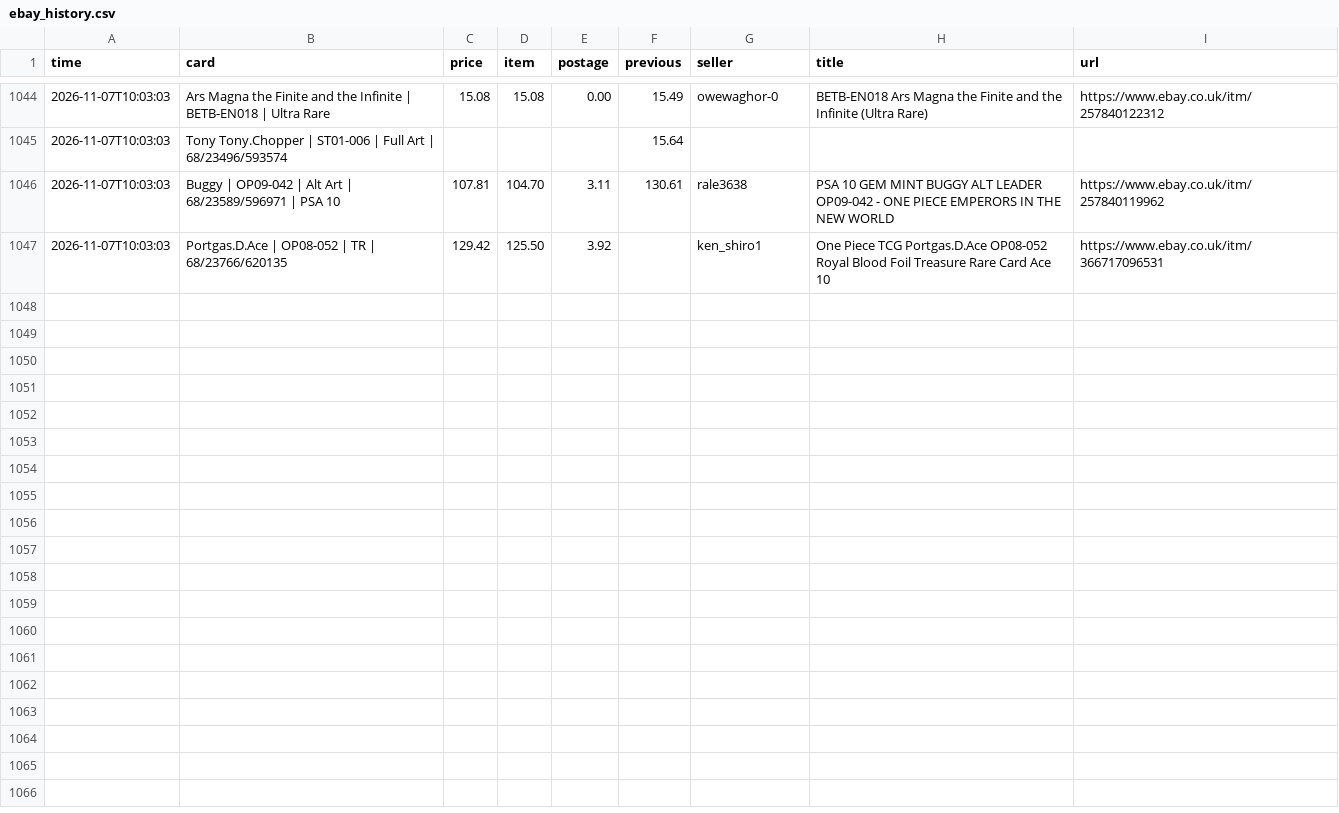
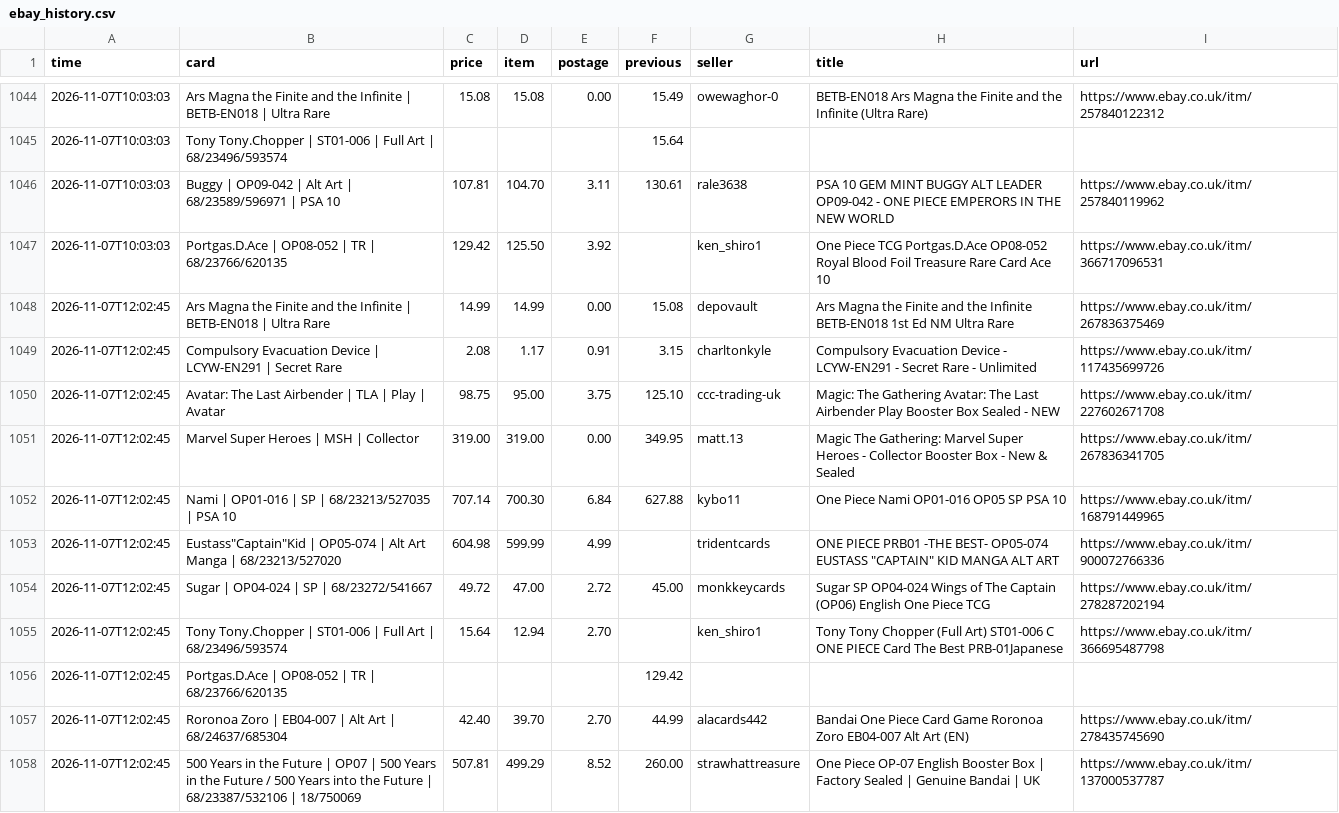
Before and after one commit to nikossapounas2012-dev/ebay-watcher, a CSV file: ebay_history.csv, drawn as a sheet; only a part is shown, gaps mark what is left out.

```diff
--- a/ebay_history.csv
+++ b/ebay_history.csv
@@ -1047 +1047,12 @@ time,card,price,item,postage,previous,seller,title,url
 2026-11-07T10:03:03,Portgas.D.Ace | OP08-052 | TR | 68/23766/620135,129.42,125.50,3.92,,ken_shiro1,One Piece TCG Portgas.D.Ace OP08-052 Royal Blood Foil Treasure Rare Card Ace 10,https://www.ebay.co.uk/itm/366717096531
+2026-11-07T12:02:45,Ars Magna the Finite and the Infinite | BETB-EN018 | Ultra Rare,14.99,14.99,0.00,15.08,depovault,Ars Magna the Finite and the Infinite BETB-EN018 1st Ed NM Ultra Rare,https://www.ebay.co.uk/itm/267836375469
+2026-11-07T12:02:45,Compulsory Evacuation Device | LCYW-EN291 | Secret Rare,2.08,1.17,0.91,3.15,charltonkyle,Compulsory Evacuation Device - LCYW-EN291 - Secret Rare - Unlimited,https://www.ebay.co.uk/itm/117435699726
+2026-11-07T12:02:45,Avatar: The Last Airbender | TLA | Play | Avatar,98.75,95.00,3.75,125.10,ccc-trading-uk,Magic: The Gathering Avatar: The Last Airbender Play Booster Box Sealed - NEW,https://www.ebay.co.uk/itm/227602671708
+2026-11-07T12:02:45,Marvel Super Heroes | MSH | Collector,319.00,319.00,0.00,349.95,matt.13,Magic The Gathering: Marvel Super Heroes - Collector Booster Box - New & Sealed,https://www.ebay.co.uk/itm/267836341705
+2026-11-07T12:02:45,Nami | OP01-016 | SP | 68/23213/527035 | PSA 10,707.14,700.30,6.84,627.88,kybo11,One Piece Nami OP01-016 OP05 SP PSA 10,https://www.ebay.co.uk/itm/168791449965
+2026-11-07T12:02:45,"Eustass""Captain""Kid | OP05-074 | Alt Art Manga | 68/23213/527020",604.98,599.99,4.99,,tridentcards,"ONE PIECE PRB01 -THE BEST- OP05-074 EUSTASS ""CAPTAIN"" KID MANGA ALT ART",https://www.ebay.co.uk/itm/900072766336
+2026-11-07T12:02:45,Sugar | OP04-024 | SP | 68/23272/541667,49.72,47.00,2.72,45.00,monkkeycards,Sugar SP OP04-024 Wings of The Captain (OP06) English One Piece TCG,https://www.ebay.co.uk/itm/278287202194
+2026-11-07T12:02:45,Tony Tony.Chopper | ST01-006 | Full Art | 68/23496/593574,15.64,12.94,2.70,,ken_shiro1,Tony Tony Chopper (Full Art) ST01-006 C ONE PIECE Card The Best PRB-01Japanese,https://www.ebay.co.uk/itm/366695487798
+2026-11-07T12:02:45,Portgas.D.Ace | OP08-052 | TR | 68/23766/620135,,,,129.42,,,
+2026-11-07T12:02:45,Roronoa Zoro | EB04-007 | Alt Art | 68/24637/685304,42.40,39.70,2.70,44.99,alacards442,Bandai One Piece Card Game Roronoa Zoro EB04-007 Alt Art (EN),https://www.ebay.co.uk/itm/278435745690
+2026-11-07T12:02:45,500 Years in the Future | OP07 | 500 Years in the Future / 500 Years into the Future | 68/23387/532106 | 18/750069,507.81,499.29,8.52,260.00,strawhattreasure,One Piece OP-07 English Booster Box | Factory Sealed | Genuine Bandai | UK,https://www.ebay.co.uk/itm/137000537787
```
Also changed, not shown: 2 other files.
